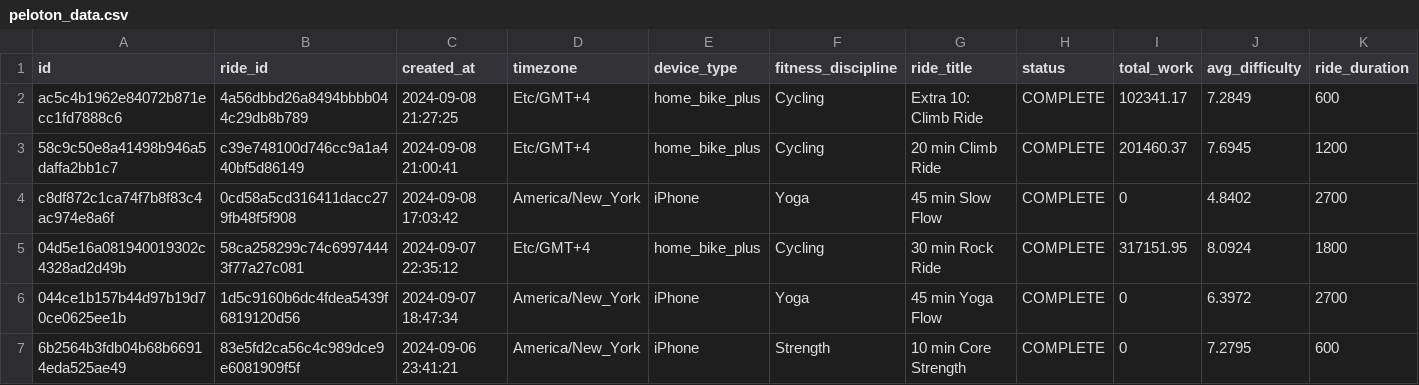
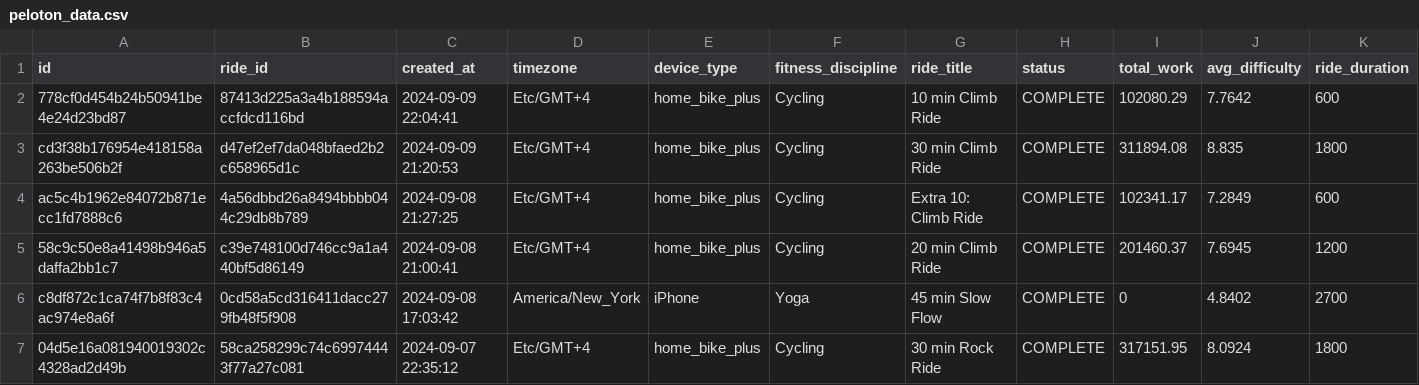
Before and after one commit to tashapiro/pelotanya, a CSV file: data/peloton_data.csv, drawn as a sheet; only a part is shown; the shorter side is filled out with more unchanged rows; rows hold the shown columns only; the diff names each change by its address in the sheet, - before the commit and + after, or states it on an @@ line.

Commit message:
Update data

```diff
--- a/data/peloton_data.csv
+++ b/data/peloton_data.csv
+row 2: 778cf0d454b24b50941be4e24d23bd87 | 87413d225a3a4b188594accfdcd116bd | 2024-09-09 22:04:41 | Etc/GMT+4 | home_bike_plus | Cycling | 10 min Climb Ride | COMPLETE | 102080.29 | 7.7642 | 600
+row 3: cd3f38b176954e418158a263be506b2f | d47ef2ef7da048bfaed2b2c658965d1c | 2024-09-09 21:20:53 | Etc/GMT+4 | home_bike_plus | Cycling | 30 min Climb Ride | COMPLETE | 311894.08 | 8.835 | 1800
```
